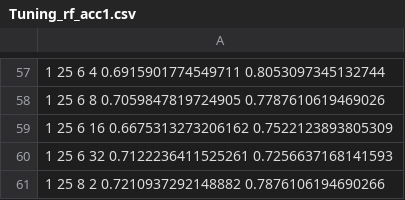
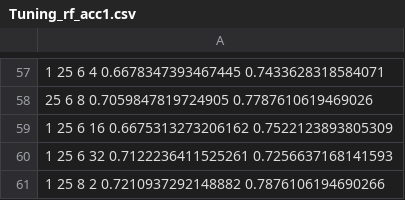
Before and after one commit to renandrades/estagio, a CSV file: TestesCV1/Tuning_rf_acc1.csv, drawn as a sheet; only a part is shown, gaps mark what is left out; the diff covers the shown part only.

```diff
--- a/TestesCV1/Tuning_rf_acc1.csv
+++ b/TestesCV1/Tuning_rf_acc1.csv
@@ -57,3 +57,3 @@
-1 25 6 4 0.6915901774549711 0.8053097345132744
-1 25 6 8 0.7059847819724905 0.7787610619469026
+1 25 6 4 0.6678347393467445 0.7433628318584071
+ 25 6 8 0.7059847819724905 0.7787610619469026
 1 25 6 16 0.6675313273206162 0.7522123893805309
```
Also changed, not shown: 56 edited cells elsewhere in this file, Tuning_rf_sens.csv, 5 other files.
